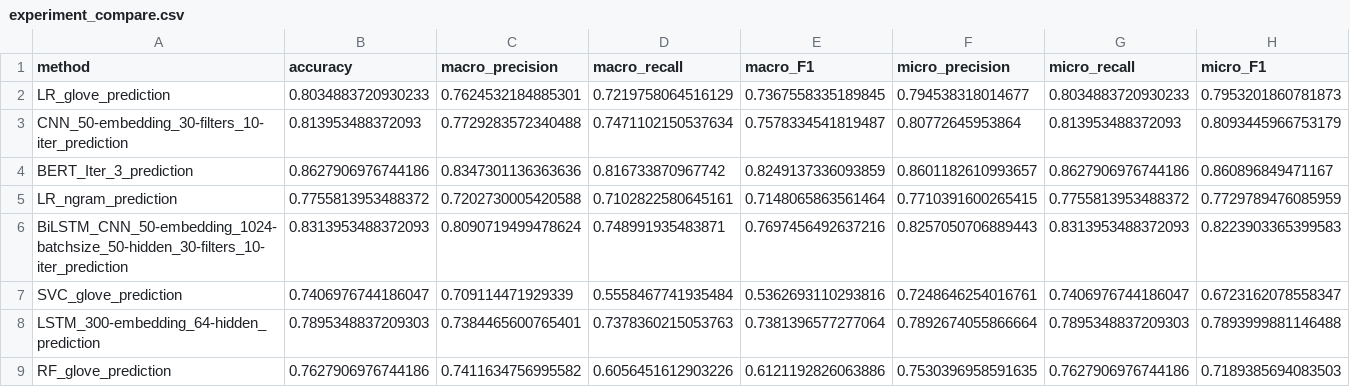
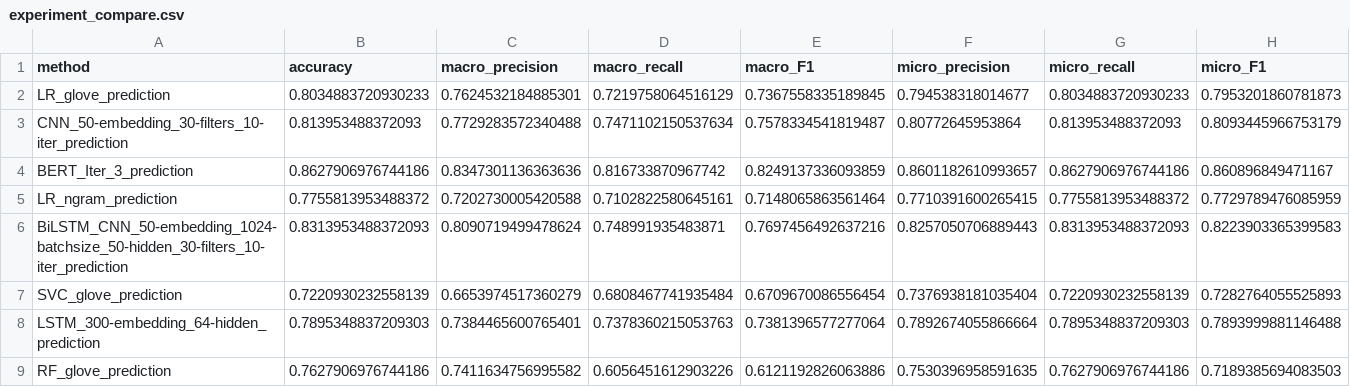
Before and after one commit to JaneShuoZhang/OffensiveLanguageDetection, a CSV file: src/result/experiment_compare.csv, drawn as a sheet.

Commit message:
Update experiment result.

```diff
--- a/src/result/experiment_compare.csv
+++ b/src/result/experiment_compare.csv
@@ -6,3 +6,3 @@ LR_ngram_prediction,0.7755813953488372,0.7202730005420588,0.7102822580645161,0.7
 BiLSTM_CNN_50-embedding_1024-batchsize_50-hidden_30-filters_10-iter_prediction,0.8313953488372093,0.8090719499478624,0.748991935483871,0.7697456492637216,0.8257050706889443,0.8313953488372093,0.8223903365399583
-SVC_glove_prediction,0.7406976744186047,0.709114471929339,0.5558467741935484,0.5362693110293816,0.7248646254016761,0.7406976744186047,0.6723162078558347
+SVC_glove_prediction,0.7220930232558139,0.6653974517360279,0.6808467741935484,0.6709670086556454,0.7376938181035404,0.7220930232558139,0.7282764055525893
 LSTM_300-embedding_64-hidden_prediction,0.7895348837209303,0.7384465600765401,0.7378360215053763,0.7381396577277064,0.7892674055866664,0.7895348837209303,0.7893999881146488
```
Also changed, not shown: 1 other file.
